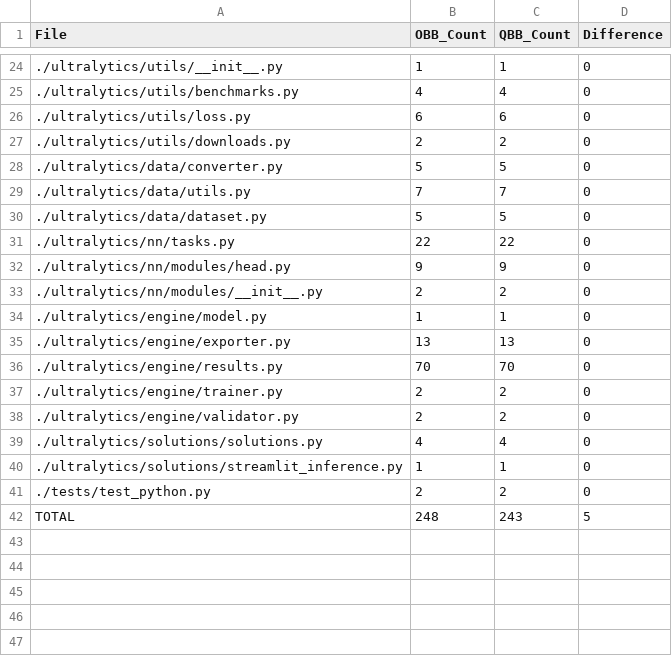
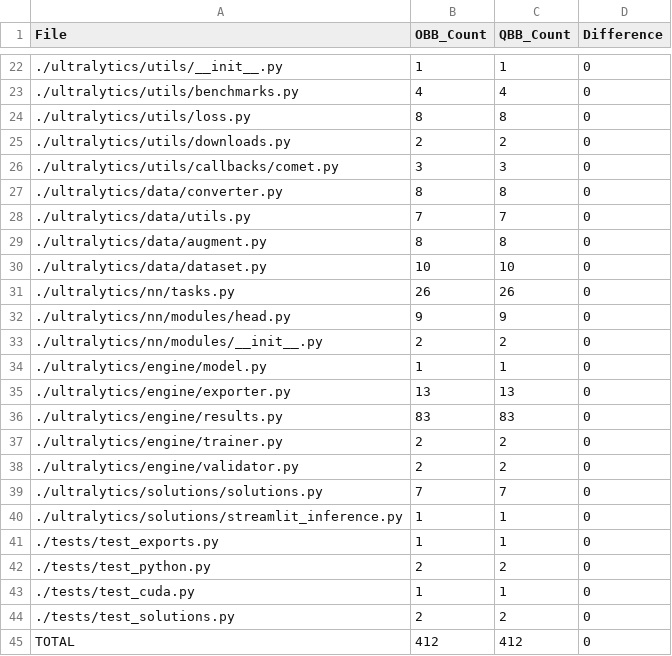
Before and after one commit to blastak/ultralytics, a CSV file: obb_qbb_count_results.csv, drawn as a sheet; only a part is shown, gaps mark what is left out; the diff covers the shown part only.

```diff
--- a/obb_qbb_count_results.csv
+++ b/obb_qbb_count_results.csv
@@ -25,8 +23,10 @@ File,OBB_Count,QBB_Count,Difference
 ./ultralytics/utils/benchmarks.py,4,4,0
-./ultralytics/utils/loss.py,6,6,0
+./ultralytics/utils/loss.py,8,8,0
 ./ultralytics/utils/downloads.py,2,2,0
-./ultralytics/data/converter.py,5,5,0
+./ultralytics/utils/callbacks/comet.py,3,3,0
+./ultralytics/data/converter.py,8,8,0
 ./ultralytics/data/utils.py,7,7,0
-./ultralytics/data/dataset.py,5,5,0
-./ultralytics/nn/tasks.py,22,22,0
+./ultralytics/data/augment.py,8,8,0
+./ultralytics/data/dataset.py,10,10,0
+./ultralytics/nn/tasks.py,26,26,0
 ./ultralytics/nn/modules/head.py,9,9,0
@@ -35,8 +35,11 @@ File,OBB_Count,QBB_Count,Difference
 ./ultralytics/engine/exporter.py,13,13,0
-./ultralytics/engine/results.py,70,70,0
+./ultralytics/engine/results.py,83,83,0
 ./ultralytics/engine/trainer.py,2,2,0
 ./ultralytics/engine/validator.py,2,2,0
-./ultralytics/solutions/solutions.py,4,4,0
+./ultralytics/solutions/solutions.py,7,7,0
 ./ultralytics/solutions/streamlit_inference.py,1,1,0
+./tests/test_exports.py,1,1,0
 ./tests/test_python.py,2,2,0
-TOTAL,248,243,5
+./tests/test_cuda.py,1,1,0
+./tests/test_solutions.py,2,2,0
+TOTAL,412,412,0
```
Also changed, not shown: 5 added rows, 7 removed rows and 20 edited cells elsewhere in this file, 20 other files.
